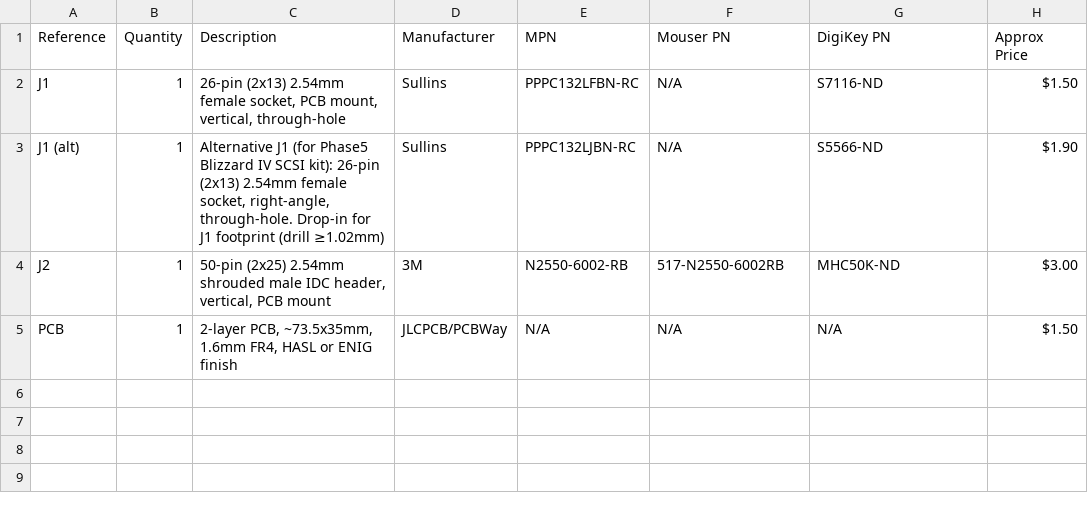
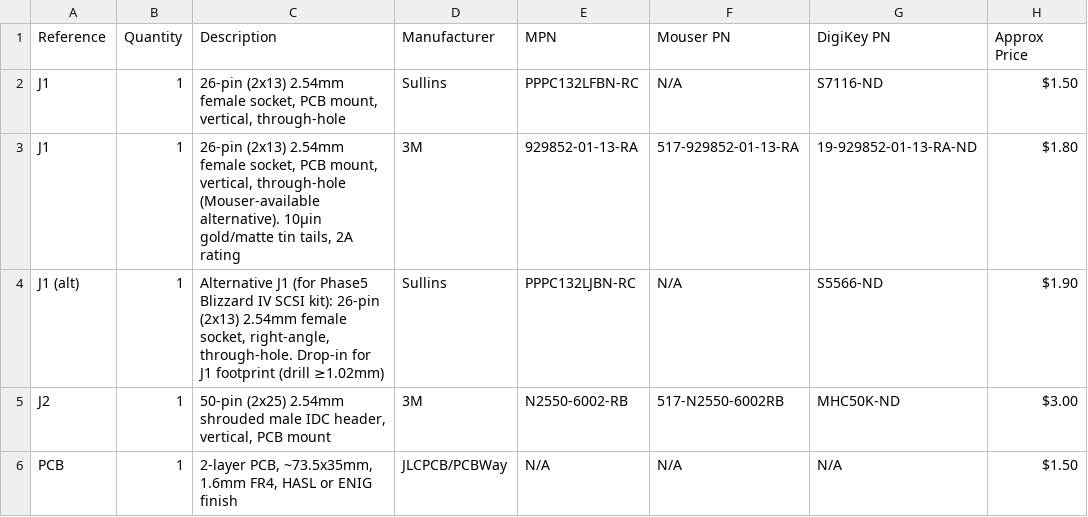
Before and after one commit to arnljot/dataflyer2650, a CSV file: BOM.csv, drawn as a sheet.

Commit message:
BOM: add 3M 929852-01-13-RA as Mouser-available alternative for J1
Drop-in vertical equivalent of the Sullins PPPC132LFBN-RC:
- Same 2x13 @ 2.54mm through-hole footprint, same recommended drill
  (Ø1.02mm) per 3M datasheet TS-0815-E
- Pin tails 0.41x0.76mm rectangular (Sullins is 0.40x0.60 — fits same
  PCB holes)
- 10µin gold mating with matte tin tails (-RA suffix is a plating
  code in 3M 929 series, NOT right-angle)
- 2A current rating (vs 3A Sullins) — fine for SCSI signaling
- Distributors: Mouser 517-929852-01-13-RA, DigiKey 19-929852-01-13-RA-ND

(c) 2026 Arnljot Arntsen

```diff
--- a/BOM.csv
+++ b/BOM.csv
@@ -2,2 +2,3 @@ Reference,Quantity,Description,Manufacturer,MPN,Mouser PN,DigiKey PN,Approx Pric
 J1,1,"26-pin (2x13) 2.54mm female socket, PCB mount, vertical, through-hole",Sullins,PPPC132LFBN-RC,N/A,S7116-ND,$1.50
+J1,1,"26-pin (2x13) 2.54mm female socket, PCB mount, vertical, through-hole (Mouser-available alternative). 10µin gold/matte tin tails, 2A rating",3M,929852-01-13-RA,517-929852-01-13-RA,19-929852-01-13-RA-ND,$1.80
 J1 (alt),1,"Alternative J1 (for Phase5 Blizzard IV SCSI kit): 26-pin (2x13) 2.54mm female socket, right-angle, through-hole. Drop-in for J1 footprint (drill ≥1.02mm)",Sullins,PPPC132LJBN-RC,N/A,S5566-ND,$1.90
```
